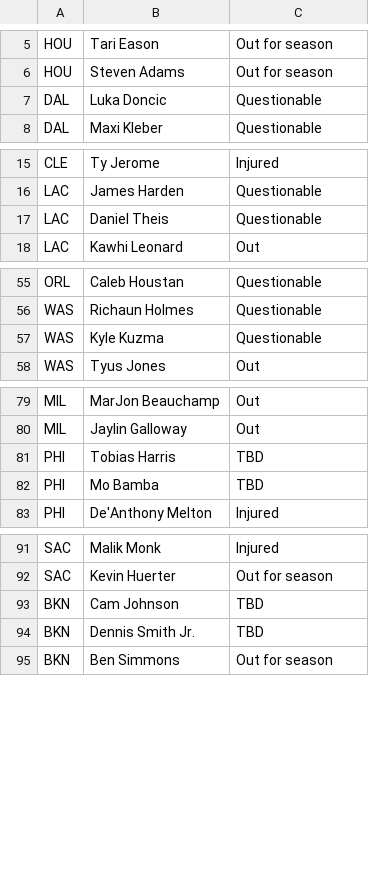
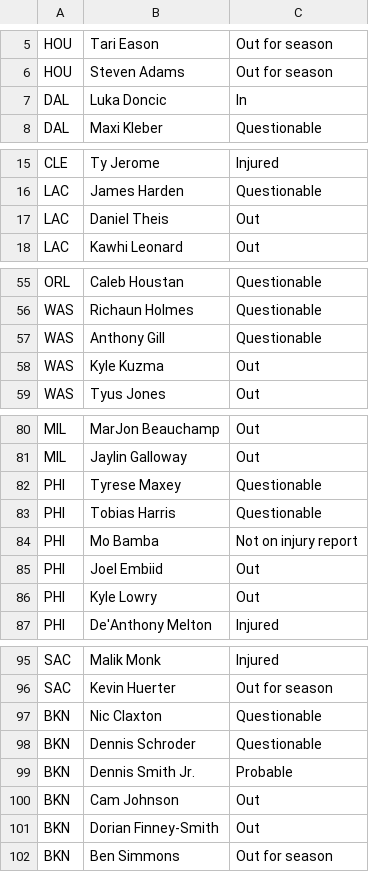
Before and after one commit to DhirenShivdasani/NBA-player-prop-analysis, a CSV file: injury_data.csv, drawn as a sheet; only a part is shown, gaps mark what is left out; the diff covers the shown part only.

```diff
--- a/injury_data.csv
+++ b/injury_data.csv
@@ -6,3 +6,3 @@ HOU,Tari Eason,Out for season
 HOU,Steven Adams,Out for season
-DAL,Luka Doncic,Questionable
+DAL,Luka Doncic,In
 DAL,Maxi Kleber,Questionable
@@ -16,3 +16,3 @@ CLE,Ty Jerome,Injured
 LAC,James Harden,Questionable
-LAC,Daniel Theis,Questionable
+LAC,Daniel Theis,Out
 LAC,Kawhi Leonard,Out
@@ -56,3 +56,4 @@ ORL,Caleb Houstan,Questionable
 WAS,Richaun Holmes,Questionable
-WAS,Kyle Kuzma,Questionable
+WAS,Anthony Gill,Questionable
+WAS,Kyle Kuzma,Out
 WAS,Tyus Jones,Out
@@ -80,4 +81,7 @@ MIL,MarJon Beauchamp,Out
 MIL,Jaylin Galloway,Out
-PHI,Tobias Harris,TBD
-PHI,Mo Bamba,TBD
+PHI,Tyrese Maxey,Questionable
+PHI,Tobias Harris,Questionable
+PHI,Mo Bamba,Not on injury report
+PHI,Joel Embiid,Out
+PHI,Kyle Lowry,Out
 PHI,De'Anthony Melton,Injured
@@ -92,4 +96,7 @@ SAC,Malik Monk,Injured
 SAC,Kevin Huerter,Out for season
-BKN,Cam Johnson,TBD
-BKN,Dennis Smith Jr.,TBD
+BKN,Nic Claxton,Questionable
+BKN,Dennis Schroder,Questionable
+BKN,Dennis Smith Jr.,Probable
+BKN,Cam Johnson,Out
+BKN,Dorian Finney-Smith,Out
 BKN,Ben Simmons,Out for season
```
Also changed, not shown: 1 edited cell elsewhere in this file, over_under_odds.csv, team_lineups.csv.
